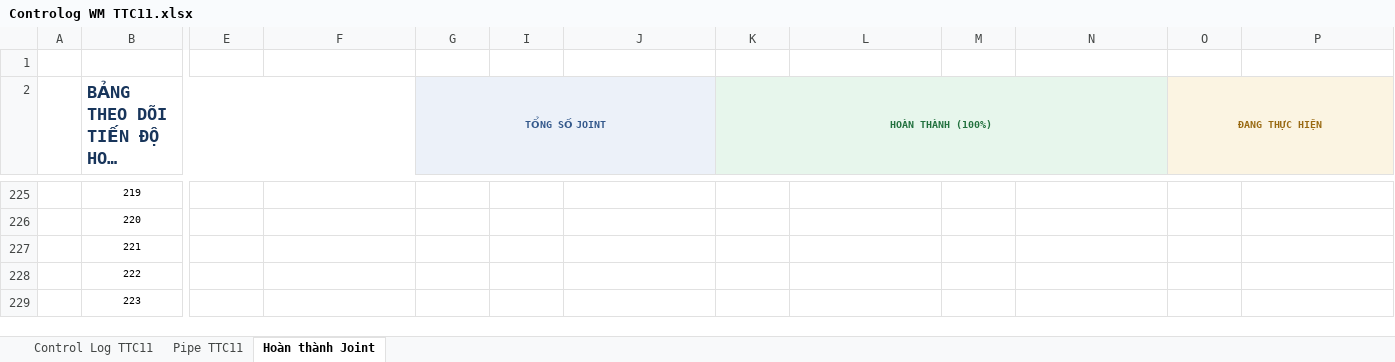
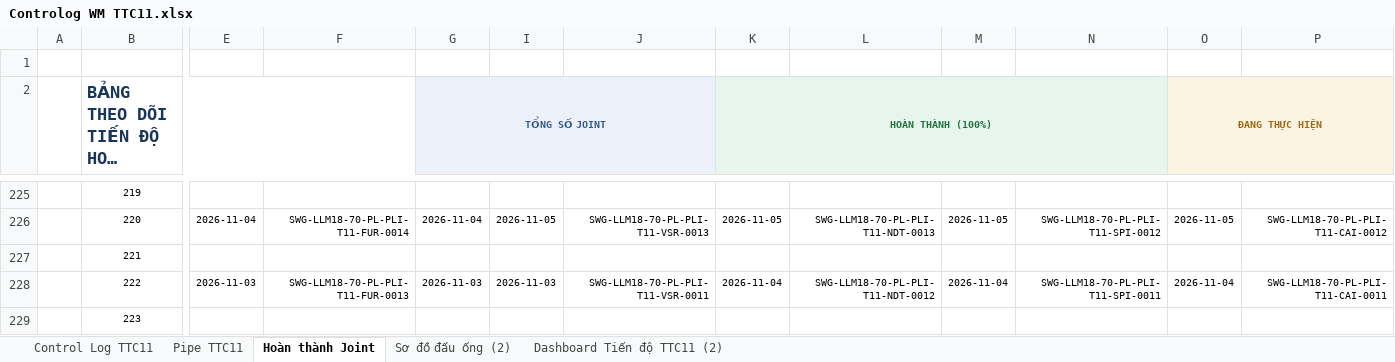
Before and after one commit to letruong28491-dotcom/Fome-rp-rfi-block-b, an Excel workbook: Fome_Sites/TTC11/Fome_Web_Data/Controlog WM TTC11.xlsx, sheet Hoàn thành Joint, drawn as a sheet; only a part is shown, gaps mark what is left out; long unchanged cells end in …; values as stored, in another font and other column widths than the file's, no borders; conditional formats not drawn; the diff covers the shown part only; the diff names each change by its address in the sheet, - before the commit and + after, or states it on an @@ line.

```diff
--- a/Fome_Sites/TTC11/Fome_Web_Data/Controlog WM TTC11.xlsx (sheet Hoàn thành Joint)
+++ b/Fome_Sites/TTC11/Fome_Web_Data/Controlog WM TTC11.xlsx (sheet Hoàn thành Joint)
+sheet tab: Sơ đồ đấu ống (2)
+sheet tab: Dashboard Tiến độ TTC11 (2)
-E226: (empty)
+E226: 2026-11-04
-F226: (empty)
+F226: SWG-LLM18-70-PL-PLI-T11-FUR-0014
-G226 (TỔNG SỐ JOINT): (empty)
+G226 (TỔNG SỐ JOINT): 2026-11-04
-I226: (empty)
+I226: 2026-11-05
-J226: (empty)
+J226: SWG-LLM18-70-PL-PLI-T11-VSR-0013
-K226 (HOÀN THÀNH (100%)): (empty)
+K226 (HOÀN THÀNH (100%)): 2026-11-05
-L226: (empty)
+L226: SWG-LLM18-70-PL-PLI-T11-NDT-0013
-M226: (empty)
+M226: 2026-11-05
-N226: (empty)
+N226: SWG-LLM18-70-PL-PLI-T11-SPI-0012
-O226 (ĐANG THỰC HIỆN): (empty)
+O226 (ĐANG THỰC HIỆN): 2026-11-05
-P226: (empty)
+P226: SWG-LLM18-70-PL-PLI-T11-CAI-0012
-E228: (empty)
+E228: 2026-11-03
-F228: (empty)
+F228: SWG-LLM18-70-PL-PLI-T11-FUR-0013
-G228 (TỔNG SỐ JOINT): (empty)
+G228 (TỔNG SỐ JOINT): 2026-11-03
-I228: (empty)
+I228: 2026-11-03
-J228: (empty)
+J228: SWG-LLM18-70-PL-PLI-T11-VSR-0011
-K228 (HOÀN THÀNH (100%)): (empty)
+K228 (HOÀN THÀNH (100%)): 2026-11-04
-L228: (empty)
+L228: SWG-LLM18-70-PL-PLI-T11-NDT-0012
-M228: (empty)
+M228: 2026-11-04
-N228: (empty)
+N228: SWG-LLM18-70-PL-PLI-T11-SPI-0011
-O228 (ĐANG THỰC HIỆN): (empty)
+O228 (ĐANG THỰC HIỆN): 2026-11-04
-P228: (empty)
+P228: SWG-LLM18-70-PL-PLI-T11-CAI-0011
```
Also changed, not shown: 1 added row, 1 removed row and 532 edited cells elsewhere in this sheet, sheet Control Log TTC11, sheet Pipe TTC11, formulas that keep their value, hidden cells, charts or pictures, Fome_Sites/TTC11/Fome_Web_Data/FORM CHOOSE REPORT - TTC11.xlsx, 5 other files.
